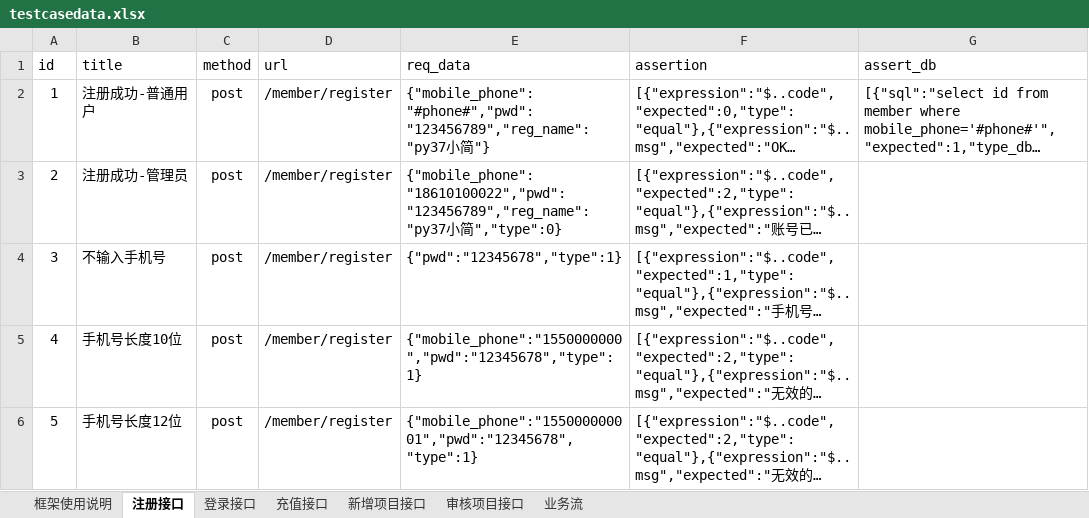
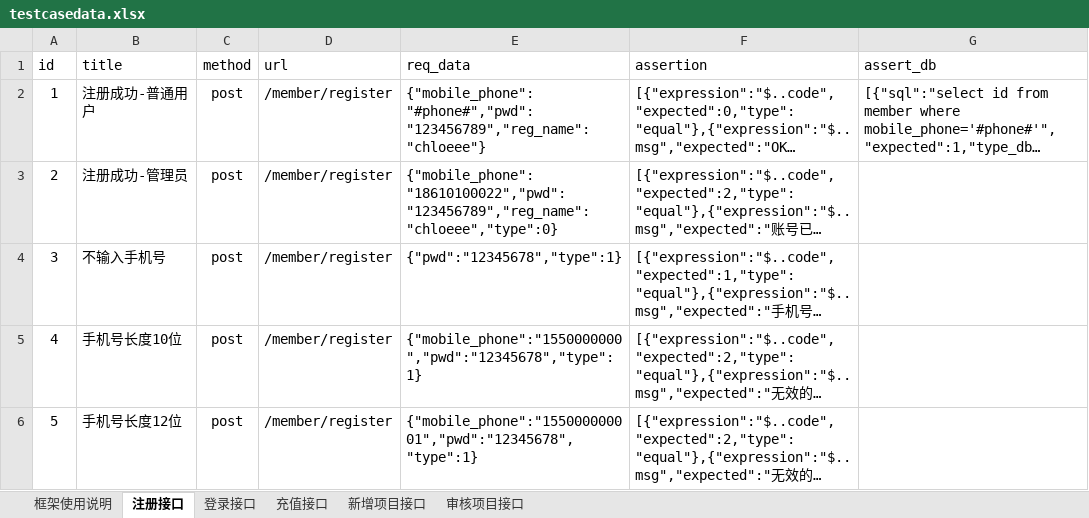
Before and after one commit to chloeeew/Invest-api, an Excel workbook: testdatas/testcasedata.xlsx, sheet 注册接口, drawn as a sheet; only a part is shown; long unchanged cells end in …; values as stored, in another font and other column widths than the file's, no borders; the diff names each change by its address in the sheet, - before the commit and + after, or states it on an @@ line.

```diff
--- a/testdatas/testcasedata.xlsx (sheet 注册接口)
+++ b/testdatas/testcasedata.xlsx (sheet 注册接口)
-sheet tab: 业务流
-E2 (req_data): …"#phone#","pwd": "123456789","reg_name": "py37小简"}
+E2 (req_data): …"#phone#","pwd": "123456789","reg_name": "chloeee"}
-E3 (req_data): …"18610100022","pwd": "123456789","reg_name": "py37小简","type":0}
+E3 (req_data): …"18610100022","pwd": "123456789","reg_name": "chloeee","type":0}
```
Also changed, not shown: sheet 框架使用说明, 17 other files.
